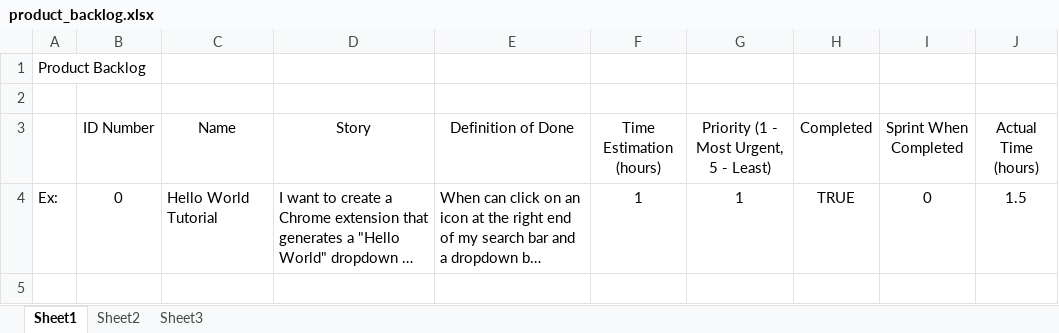
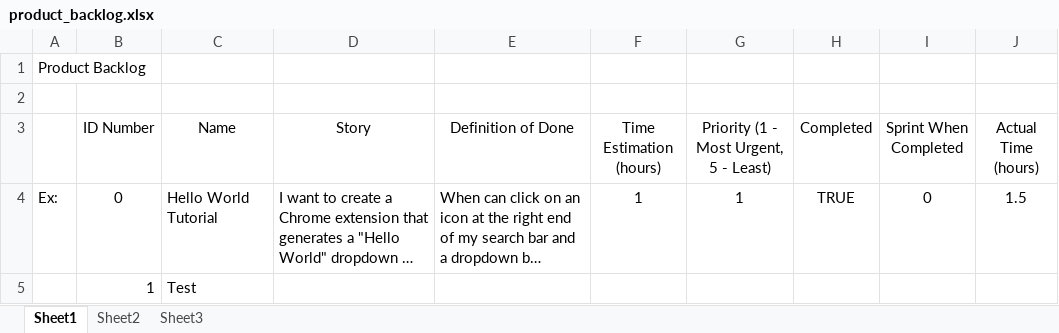
Before and after one commit to striebel/cs3141_fall2016_project, an Excel workbook: product_backlog.xlsx, sheet Sheet1, drawn as a sheet; long unchanged cells end in …; values as stored, in another font and other column widths than the file's, no borders; table styles not drawn; the diff names each change by its address in the sheet, - before the commit and + after, or states it on an @@ line.

Commit message:
Quick dummy change

```diff
--- a/product_backlog.xlsx (sheet Sheet1)
+++ b/product_backlog.xlsx (sheet Sheet1)
+row 5:  | 1 | Test
```
